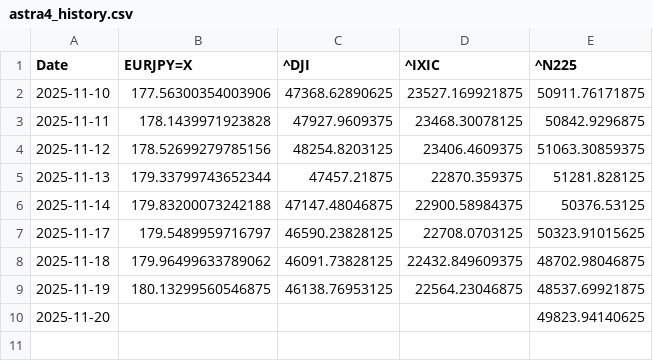
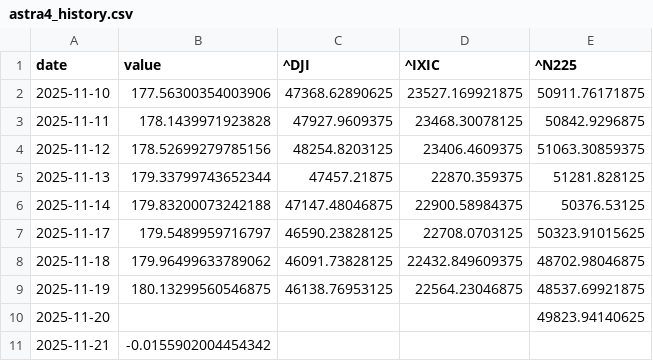
Before and after one commit to SakuraIndex/3_Sakura_Space, a CSV file: docs/outputs/astra4_history.csv, drawn as a sheet.

```diff
--- a/docs/outputs/astra4_history.csv
+++ b/docs/outputs/astra4_history.csv
@@ -1,2 +1,2 @@
-Date,EURJPY=X,^DJI,^IXIC,^N225
+date,value,^DJI,^IXIC,^N225
 2025-11-10,177.56300354003906,47368.62890625,23527.169921875,50911.76171875
@@ -10 +10,2 @@ Date,EURJPY=X,^DJI,^IXIC,^N225
 2025-11-20,,,,49823.94140625
+2025-11-21,-0.0155902004454342,,,
```
Also changed, not shown: 1 other file.
